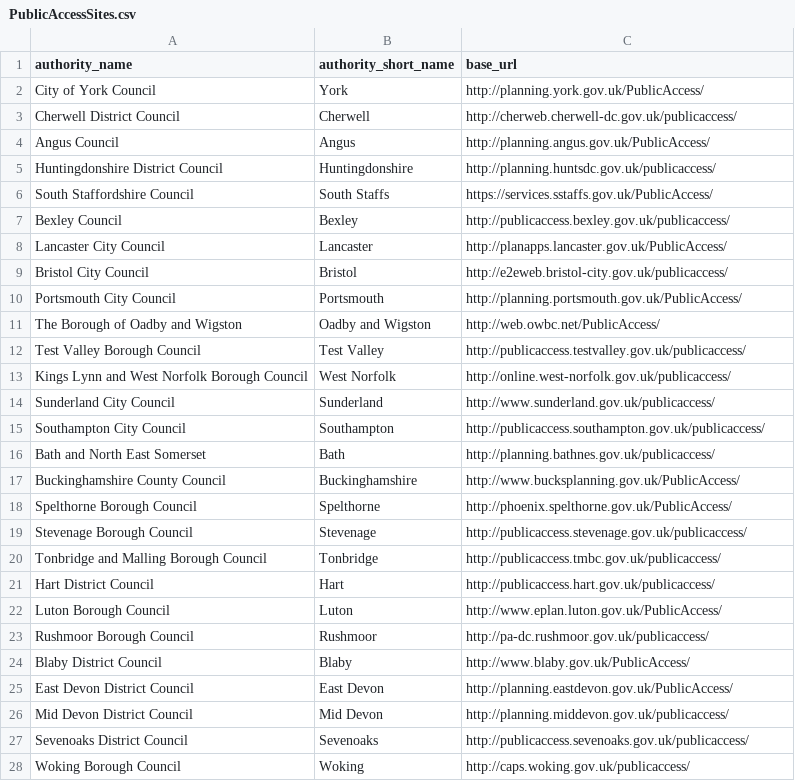
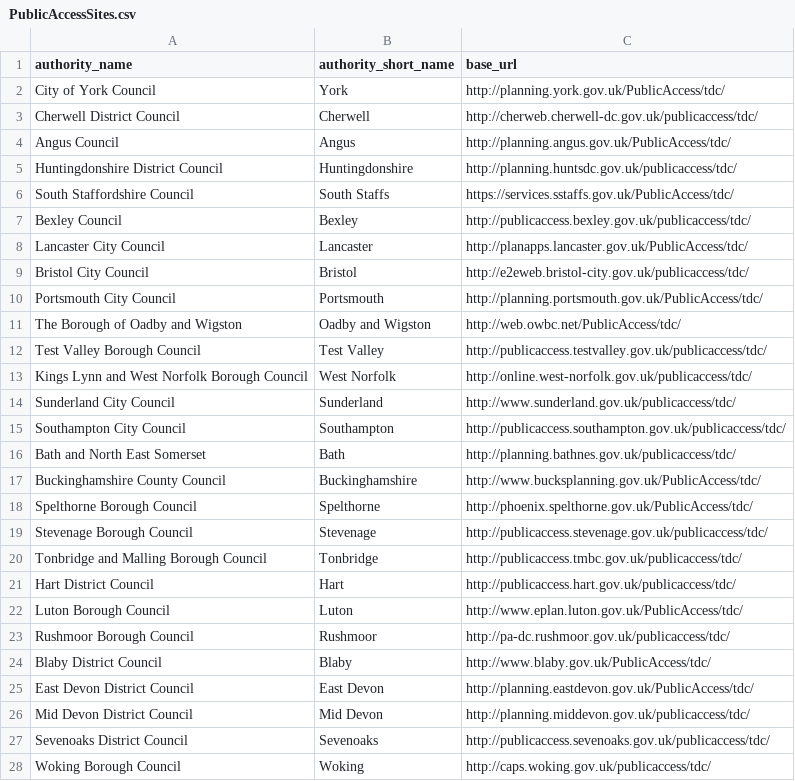
Before and after one commit to richardkeen/planningalerts, a CSV file: python_scrapers/PublicAccessSites.csv, drawn as a sheet; only a part is shown; the diff covers the shown part only.

Commit message:
Update python scrapers to cope with publicaccess sites with dc in the path.
git-svn-id: http://planningalerts.googlecode.com/svn/trunk@39 cf68f80a-222c-0410-aabe-5f79d0504a29

```diff
--- a/python_scrapers/PublicAccessSites.csv
+++ b/python_scrapers/PublicAccessSites.csv
@@ -1,28 +1,28 @@
 "authority_name", "authority_short_name", "base_url"
-"City of York Council", "York", "http://planning.york.gov.uk/PublicAccess/"
-"Cherwell District Council", "Cherwell", "http://cherweb.cherwell-dc.gov.uk/publicaccess/"
-"Angus Council", "Angus", "http://planning.angus.gov.uk/PublicAccess/"
-"Huntingdonshire District Council", "Huntingdonshire", "http://planning.huntsdc.gov.uk/publicaccess/"
-"South Staffordshire Council", "South Staffs", "https://services.sstaffs.gov.uk/PublicAccess/"
-"Bexley Council", "Bexley", "http://publicaccess.bexley.gov.uk/publicaccess/"
-"Lancaster City Council", "Lancaster", "http://planapps.lancaster.gov.uk/PublicAccess/"
-"Bristol City Council", "Bristol", "http://e2eweb.bristol-city.gov.uk/publicaccess/"
-"Portsmouth City Council", "Portsmouth", "http://planning.portsmouth.gov.uk/PublicAccess/"
-"The Borough of Oadby and Wigston", "Oadby and Wigston", "http://web.owbc.net/PublicAccess/"
-"Test Valley Borough Council", "Test Valley", "http://publicaccess.testvalley.gov.uk/publicaccess/"
-"Kings Lynn and West Norfolk Borough Council", "West Norfolk", "http://online.west-norfolk.gov.uk/publicaccess/"
-"Sunderland City Council", "Sunderland", "http://www.sunderland.gov.uk/publicaccess/"
-"Southampton City Council", "Southampton", "http://publicaccess.southampton.gov.uk/publicaccess/"
-"Bath and North East Somerset", "Bath", "http://planning.bathnes.gov.uk/publicaccess/"
-"Buckinghamshire County Council", "Buckinghamshire", "http://www.bucksplanning.gov.uk/PublicAccess/"
-"Spelthorne Borough Council", "Spelthorne", "http://phoenix.spelthorne.gov.uk/PublicAccess/"
-"Stevenage Borough Council", "Stevenage", "http://publicaccess.stevenage.gov.uk/publicaccess/"
-"Tonbridge and Malling Borough Council", "Tonbridge", "http://publicaccess.tmbc.gov.uk/publicaccess/"
-"Hart District Council", "Hart", "http://publicaccess.hart.gov.uk/publicaccess/"
-"Luton Borough Council", "Luton", "http://www.eplan.luton.gov.uk/PublicAccess/"
-"Rushmoor Borough Council", "Rushmoor", "http://pa-dc.rushmoor.gov.uk/publicaccess/"
-"Blaby District Council", "Blaby", "http://www.blaby.gov.uk/PublicAccess/"
-"East Devon District Council", "East Devon", "http://planning.eastdevon.gov.uk/PublicAccess/"
-"Mid Devon District Council", "Mid Devon", "http://planning.middevon.gov.uk/publicaccess/"
-"Sevenoaks District Council", "Sevenoaks", "http://publicaccess.sevenoaks.gov.uk/publicaccess/"
-"Woking Borough Council", "Woking", "http://caps.woking.gov.uk/publicaccess/"
+"City of York Council", "York", "http://planning.york.gov.uk/PublicAccess/tdc/"
+"Cherwell District Council", "Cherwell", "http://cherweb.cherwell-dc.gov.uk/publicaccess/tdc/"
+"Angus Council", "Angus", "http://planning.angus.gov.uk/PublicAccess/tdc/"
+"Huntingdonshire District Council", "Huntingdonshire", "http://planning.huntsdc.gov.uk/publicaccess/tdc/"
+"South Staffordshire Council", "South Staffs", "https://services.sstaffs.gov.uk/PublicAccess/tdc/"
+"Bexley Council", "Bexley", "http://publicaccess.bexley.gov.uk/publicaccess/tdc/"
+"Lancaster City Council", "Lancaster", "http://planapps.lancaster.gov.uk/PublicAccess/tdc/"
+"Bristol City Council", "Bristol", "http://e2eweb.bristol-city.gov.uk/publicaccess/tdc/"
+"Portsmouth City Council", "Portsmouth", "http://planning.portsmouth.gov.uk/PublicAccess/tdc/"
+"The Borough of Oadby and Wigston", "Oadby and Wigston", "http://web.owbc.net/PublicAccess/tdc/"
+"Test Valley Borough Council", "Test Valley", "http://publicaccess.testvalley.gov.uk/publicaccess/tdc/"
+"Kings Lynn and West Norfolk Borough Council", "West Norfolk", "http://online.west-norfolk.gov.uk/publicaccess/tdc/"
+"Sunderland City Council", "Sunderland", "http://www.sunderland.gov.uk/publicaccess/tdc/"
+"Southampton City Council", "Southampton", "http://publicaccess.southampton.gov.uk/publicaccess/tdc/"
+"Bath and North East Somerset", "Bath", "http://planning.bathnes.gov.uk/publicaccess/tdc/"
+"Buckinghamshire County Council", "Buckinghamshire", "http://www.bucksplanning.gov.uk/PublicAccess/tdc/"
+"Spelthorne Borough Council", "Spelthorne", "http://phoenix.spelthorne.gov.uk/PublicAccess/tdc/"
+"Stevenage Borough Council", "Stevenage", "http://publicaccess.stevenage.gov.uk/publicaccess/tdc/"
+"Tonbridge and Malling Borough Council", "Tonbridge", "http://publicaccess.tmbc.gov.uk/publicaccess/tdc/"
+"Hart District Council", "Hart", "http://publicaccess.hart.gov.uk/publicaccess/tdc/"
+"Luton Borough Council", "Luton", "http://www.eplan.luton.gov.uk/PublicAccess/tdc/"
+"Rushmoor Borough Council", "Rushmoor", "http://pa-dc.rushmoor.gov.uk/publicaccess/tdc/"
+"Blaby District Council", "Blaby", "http://www.blaby.gov.uk/PublicAccess/tdc/"
+"East Devon District Council", "East Devon", "http://planning.eastdevon.gov.uk/PublicAccess/tdc/"
+"Mid Devon District Council", "Mid Devon", "http://planning.middevon.gov.uk/publicaccess/tdc/"
+"Sevenoaks District Council", "Sevenoaks", "http://publicaccess.sevenoaks.gov.uk/publicaccess/tdc/"
+"Woking Borough Council", "Woking", "http://caps.woking.gov.uk/publicaccess/tdc/"
```
Also changed, not shown: 3 added rows and 1 edited cell elsewhere in this file, 1 other file.
